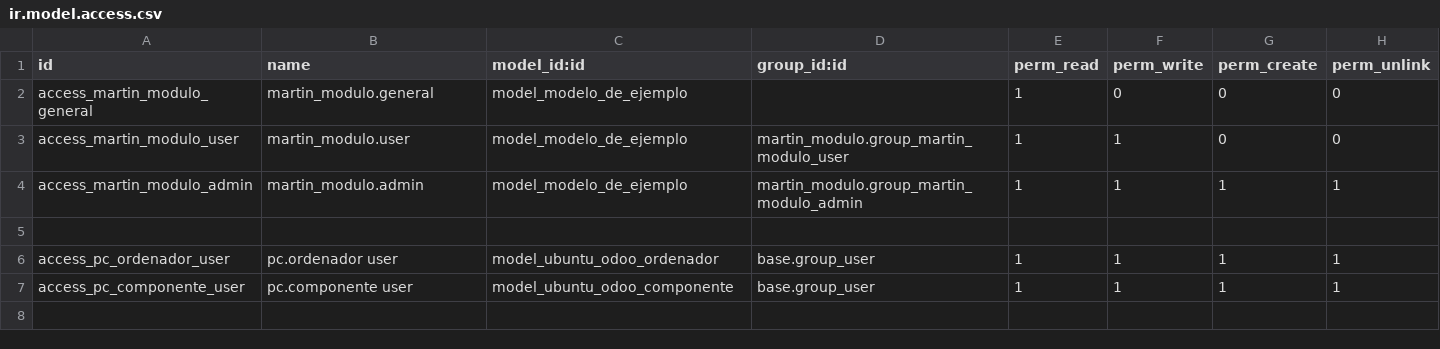
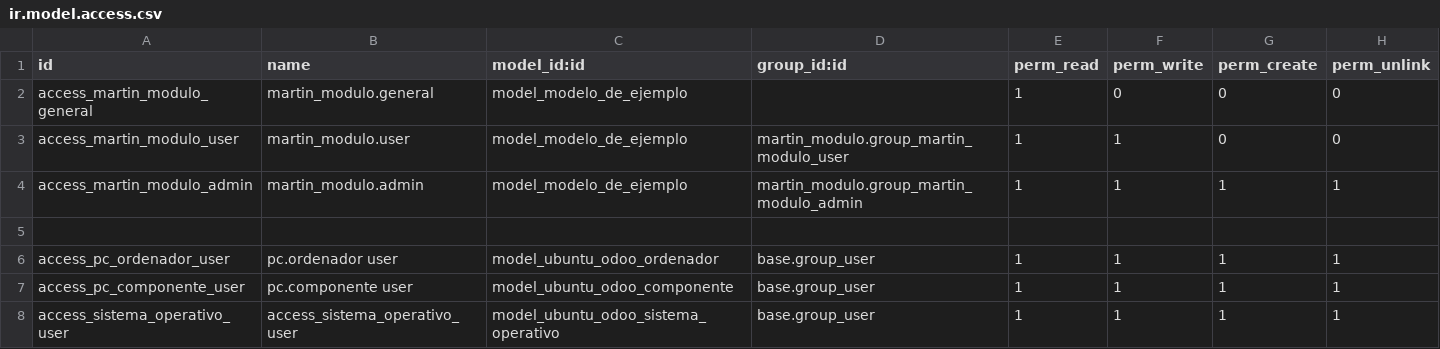
Before and after one commit to NitramX7/Ubuntu_Odoo, a CSV file: security/ir.model.access.csv, drawn as a sheet; the diff names each change by its address in the sheet, - before the commit and + after, or states it on an @@ line.

Commit message:
añadiendo los tags para el sistema operativo

```diff
--- a/security/ir.model.access.csv
+++ b/security/ir.model.access.csv
+row 8: access_sistema_operativo_user | access_sistema_operativo_user | model_ubuntu_odoo_sistema_operativo | base.group_user | 1 | 1 | 1 | 1
```
Also changed, not shown: 3 other files.
